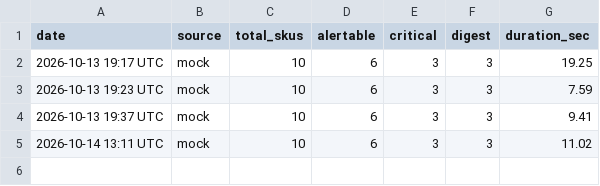
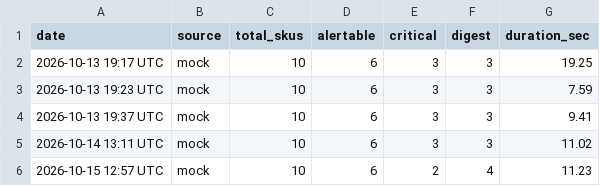
Before and after one commit to abdullahbinrehan/inventory-agent, a CSV file: docs/run_history.csv, drawn as a sheet.

```diff
--- a/docs/run_history.csv
+++ b/docs/run_history.csv
@@ -5 +5,2 @@ date,source,total_skus,alertable,critical,digest,duration_sec
 2026-10-14 13:11 UTC,mock,10,6,3,3,11.02
+2026-10-15 12:57 UTC,mock,10,6,2,4,11.23
```
